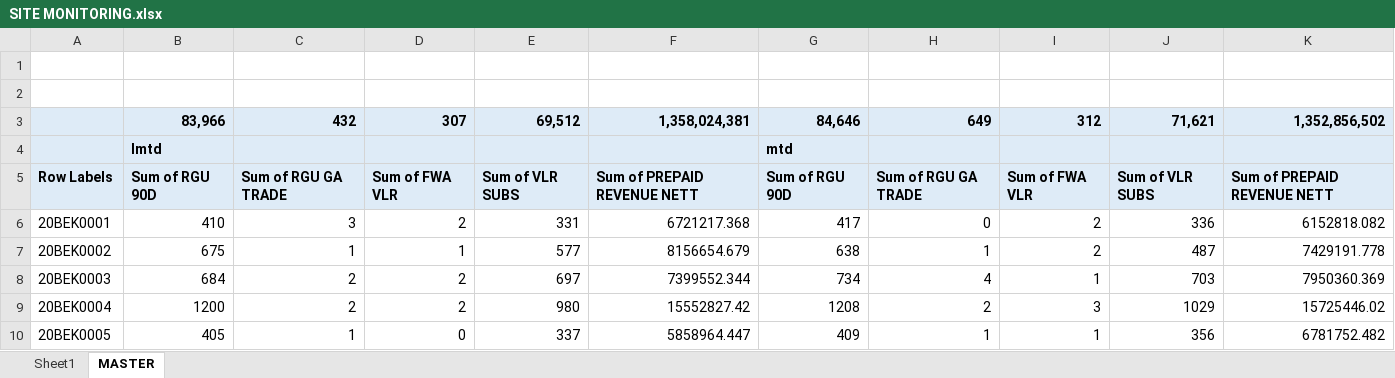
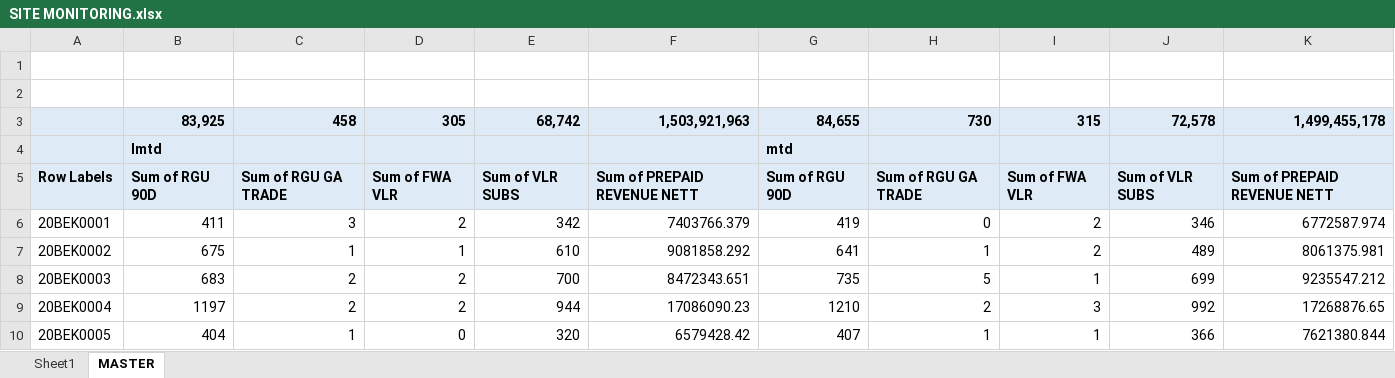
Before and after one commit to heryirwansyah05-cpu/Dashboard_Bengkayang, an Excel workbook: SITE MONITORING.xlsx, sheet MASTER, drawn as a sheet; only a part is shown; values as stored, in another font and other column widths than the file's, no borders; removed rows and columns are numbered as before the commit, all else as after; the diff covers the shown part only; the diff names each change by its address in the sheet, - before the commit and + after, or states it on an @@ line.

```diff
--- a/SITE MONITORING.xlsx (sheet MASTER)
+++ b/SITE MONITORING.xlsx (sheet MASTER)
-row 3:  | 83,966 | 432 | 307 | 69,512 | 1,358,024,381 | 84,646 | 649 | 312 | 71,621 | 1,352,856,502
+row 3:  | 83,925 | 458 | 305 | 68,742 | 1,503,921,963 | 84,655 | 730 | 315 | 72,578 | 1,499,455,178
-B6: 410
+B6: 411
-E6: 331
+E6: 342
-F6: 6721217.368
+F6: 7403766.379
-G6: 417
+G6: 419
-J6: 336
+J6: 346
-K6: 6152818.082
+K6: 6772587.974
-E7: 577
+E7: 610
-F7: 8156654.679
+F7: 9081858.292
-G7: 638
+G7: 641
-J7: 487
+J7: 489
-K7: 7429191.778
+K7: 8061375.981
-B8: 684
+B8: 683
-E8: 697
+E8: 700
-F8: 7399552.344
+F8: 8472343.651
-G8: 734
+G8: 735
-H8: 4
+H8: 5
-J8: 703
+J8: 699
-K8: 7950360.369
+K8: 9235547.212
-B9: 1200
+B9: 1197
-E9: 980
+E9: 944
-F9: 15552827.42
+F9: 17086090.23
-G9: 1208
+G9: 1210
-J9: 1029
+J9: 992
-K9: 15725446.02
+K9: 17268876.65
-B10: 405
+B10: 404
-E10: 337
+E10: 320
-F10: 5858964.447
+F10: 6579428.42
-G10: 409
+G10: 407
-J10: 356
+J10: 366
-K10: 6781752.482
+K10: 7621380.844
```
Also changed, not shown: 511 edited cells elsewhere in this sheet, sheet Sheet1, MS BENGKAYANG 19 JULI 2026.xlsx, 1 other file.
